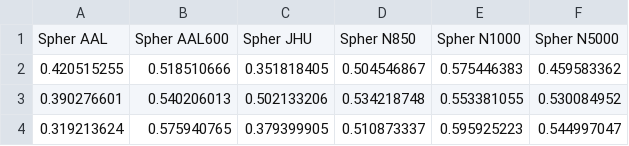
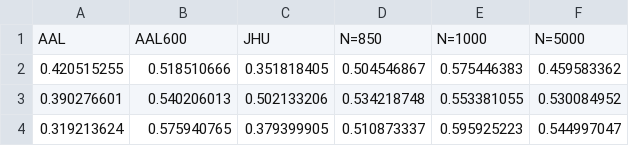
Before and after one commit to andyrevell/brainAtlas, a CSV file: data/02_atlas_sphericity.csv, drawn as a sheet; only a part is shown; removed rows and columns are numbered as before the commit, all else as after; the diff names each change by its address in the sheet, - before the commit and + after, or states it on an @@ line.

```diff
--- a/data/02_atlas_sphericity.csv
+++ b/data/02_atlas_sphericity.csv
-row 1: Spher AAL | Spher AAL600 | Spher JHU | Spher N850 | Spher N1000 | Spher N5000
+row 1: AAL | AAL600 | JHU | N=850 | N=1000 | N=5000
```
Also changed, not shown: data/01_atlas_volumes.csv, 15 other files.
